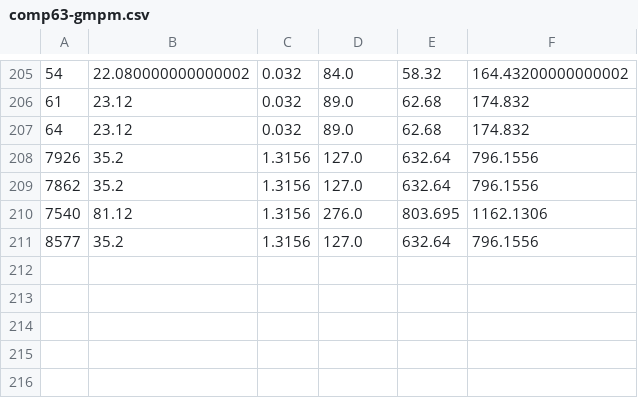
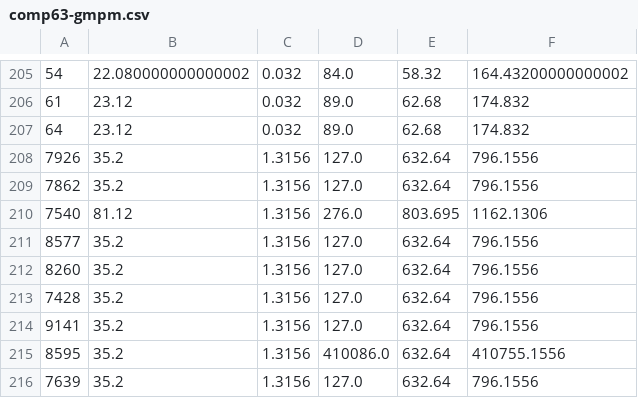
Before and after one commit to mehdikan/SimulationAllocationDynamique, a CSV file: SimulationAllocationDynamique/comp63-gmpm.csv, drawn as a sheet; only a part is shown, gaps mark what is left out; the diff names each change by its address in the sheet, - before the commit and + after, or states it on an @@ line.

```diff
--- a/SimulationAllocationDynamique/comp63-gmpm.csv
+++ b/SimulationAllocationDynamique/comp63-gmpm.csv
+row 212: 8260 | 35.2 | 1.3156 | 127.0 | 632.64 | 796.1556
+row 213: 7428 | 35.2 | 1.3156 | 127.0 | 632.64 | 796.1556
+row 214: 9141 | 35.2 | 1.3156 | 127.0 | 632.64 | 796.1556
+row 215: 8595 | 35.2 | 1.3156 | 410086.0 | 632.64 | 410755.1556
+row 216: 7639 | 35.2 | 1.3156 | 127.0 | 632.64 | 796.1556
```
Also changed, not shown: 15 other files.
